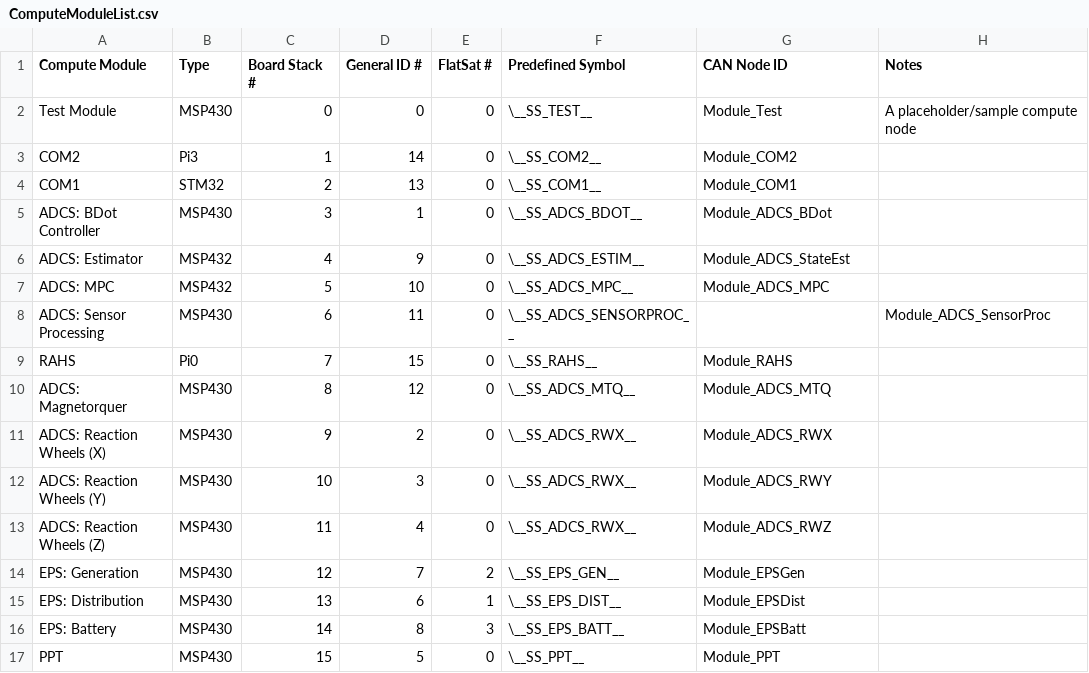
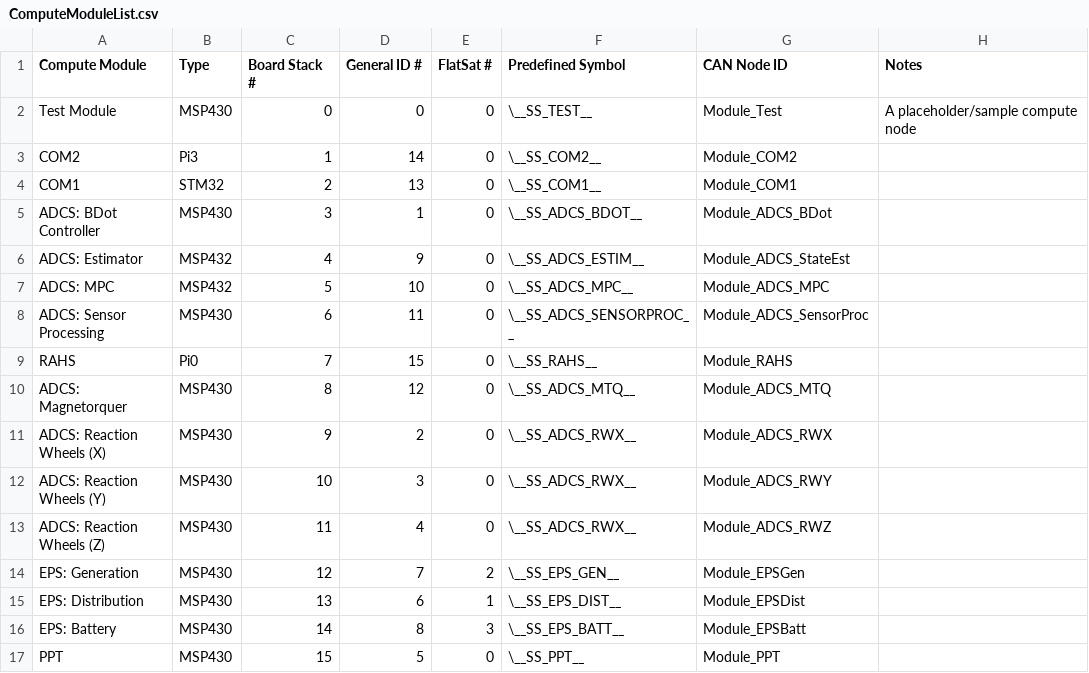
Before and after one commit to UWCubeSat/DubSat1, a CSV file: ref/ComputeModuleList.csv, drawn as a sheet.

Commit message:
Ugh.

```diff
--- a/ref/ComputeModuleList.csv
+++ b/ref/ComputeModuleList.csv
@@ -7,3 +7,3 @@ ADCS: Estimator,MSP432,4,9,0,\__SS_ADCS_ESTIM__,Module_ADCS_StateEst,
 ADCS: MPC,MSP432,5,10,0,\__SS_ADCS_MPC__,Module_ADCS_MPC,
-ADCS: Sensor Processing,MSP430,6,11,0,\__SS_ADCS_SENSORPROC__,"",Module_ADCS_SensorProc,
+ADCS: Sensor Processing,MSP430,6,11,0,\__SS_ADCS_SENSORPROC__,Module_ADCS_SensorProc,
 RAHS,Pi0,7,15,0,\__SS_RAHS__,Module_RAHS,
```
